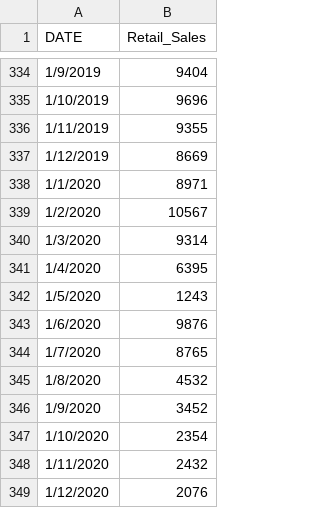
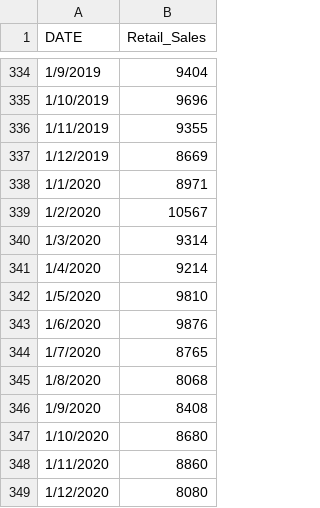
Before and after one commit to elrembes/dataset, a CSV file: retail_sales_used_car_dealers_us_1992_2020.csv, drawn as a sheet; only a part is shown, gaps mark what is left out.

Commit message:
Add files via upload

```diff
--- a/retail_sales_used_car_dealers_us_1992_2020.csv
+++ b/retail_sales_used_car_dealers_us_1992_2020.csv
@@ -340,10 +340,10 @@ DATE,Retail_Sales
 1/3/2020,9314
-1/4/2020,6395
-1/5/2020,1243
+1/4/2020,9214
+1/5/2020,9810
 1/6/2020,9876
 1/7/2020,8765
-1/8/2020,4532
-1/9/2020,3452
-1/10/2020,2354
-1/11/2020,2432
-1/12/2020,2076
+1/8/2020,8068
+1/9/2020,8408
+1/10/2020,8680
+1/11/2020,8860
+1/12/2020,8080
```
